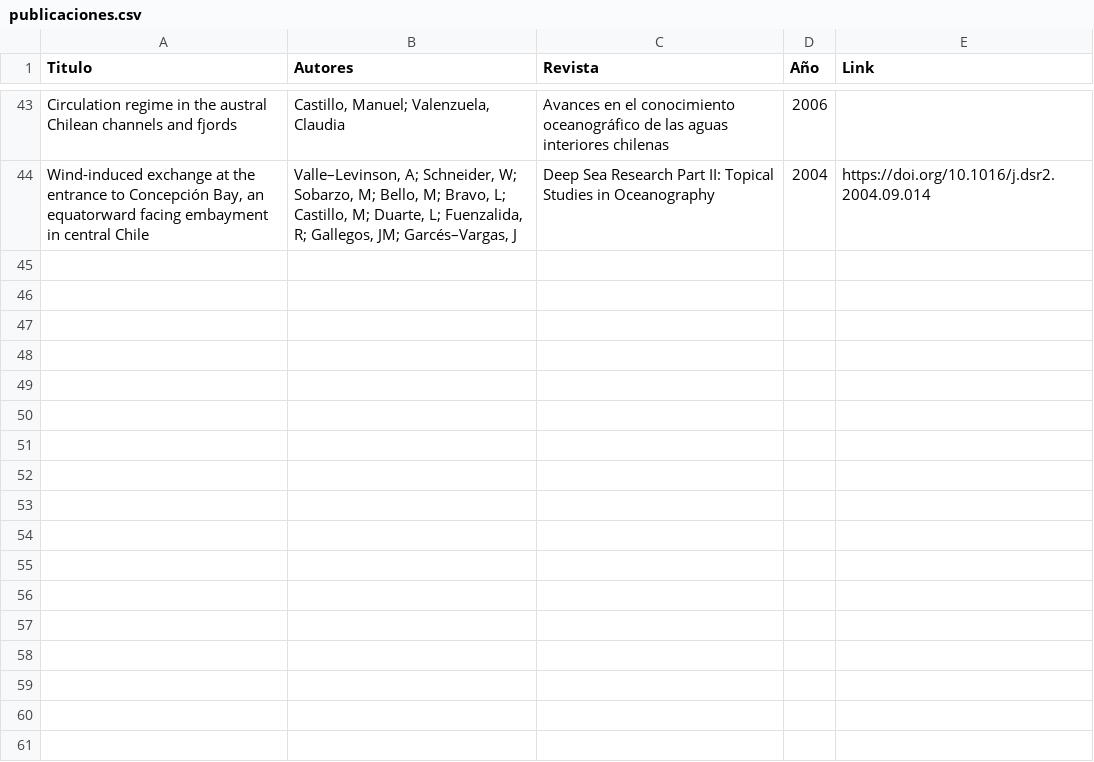
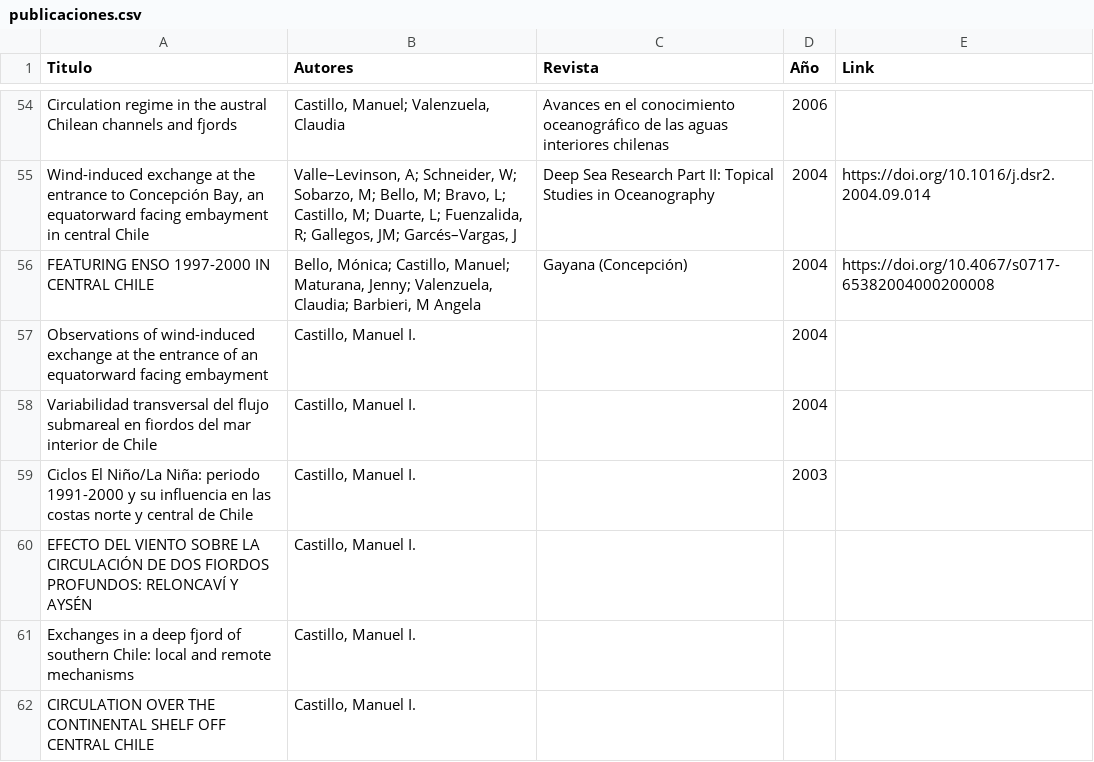
Before and after one commit to manuelcastillos/manuel_oce_castillo, a CSV file: data/publicaciones.csv, drawn as a sheet; only a part is shown, gaps mark what is left out; the diff covers the shown part only; the diff names each change by its address in the sheet, - before the commit and + after, or states it on an @@ line.

```diff
--- a/data/publicaciones.csv
+++ b/data/publicaciones.csv
+row 56: FEATURING ENSO 1997-2000 IN CENTRAL CHILE | Bello, Mónica; Castillo, Manuel; Maturana, Jenny; Valenzuela, Claudia; Barbieri, M Angela | Gayana (Concepción) | 2004 | https://doi.org/10.4067/s0717-65382004000200008
+row 57: Observations of wind-induced exchange at the entrance of an equatorward facing embayment | Castillo, Manuel I. |  | 2004
+row 58: Variabilidad transversal del flujo submareal en fiordos del mar interior de Chile | Castillo, Manuel I. |  | 2004
+row 59: Ciclos El Niño/La Niña: periodo 1991-2000 y su influencia en las costas norte y central de Chile | Castillo, Manuel I. |  | 2003
+row 60: EFECTO DEL VIENTO SOBRE LA CIRCULACIÓN DE DOS FIORDOS PROFUNDOS: RELONCAVÍ Y AYSÉN | Castillo, Manuel I.
+row 61: Exchanges in a deep fjord of southern Chile: local and remote mechanisms | Castillo, Manuel I.
+row 62: CIRCULATION OVER THE CONTINENTAL SHELF OFF CENTRAL CHILE | Castillo, Manuel I.
```
Also changed, not shown: 11 added rows elsewhere in this file, 1 other file.
